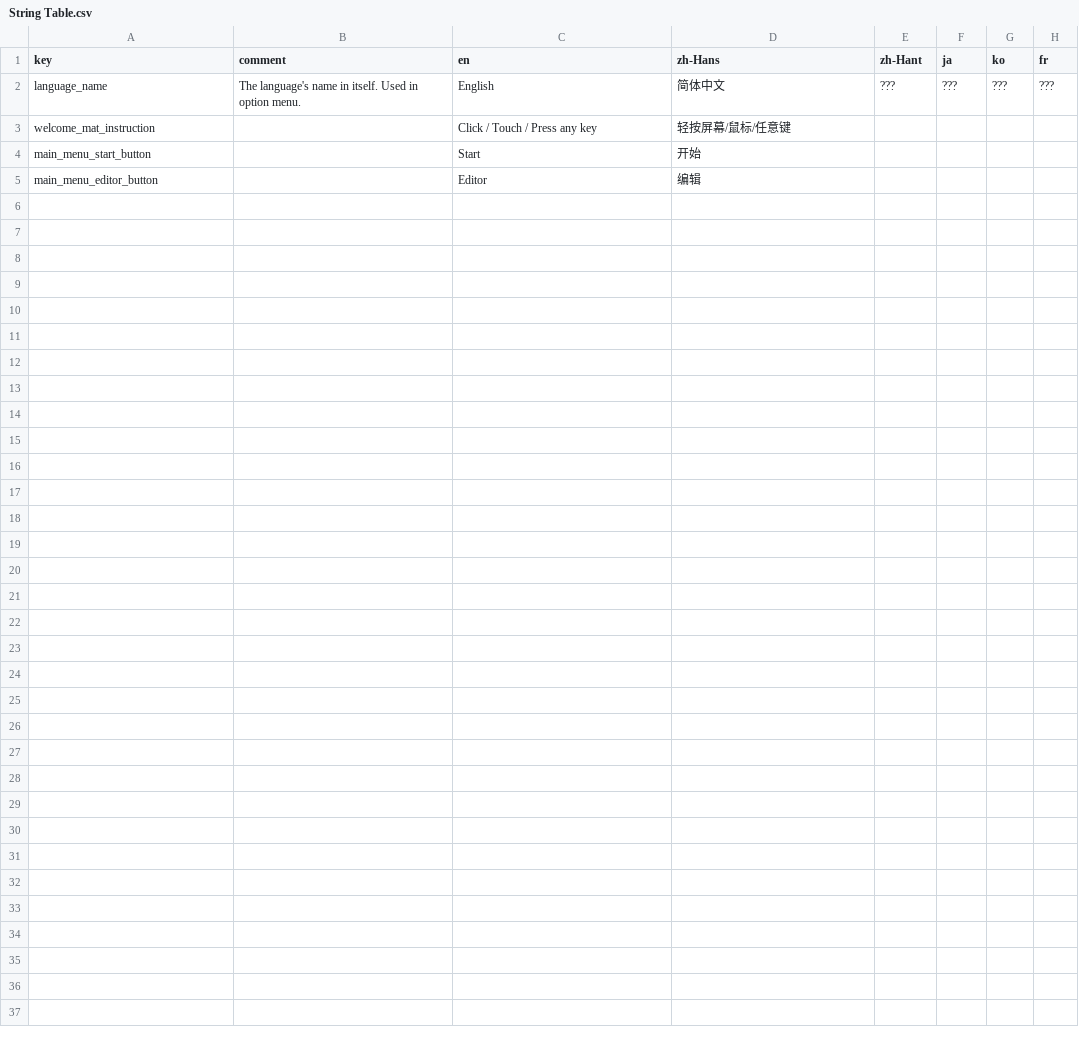
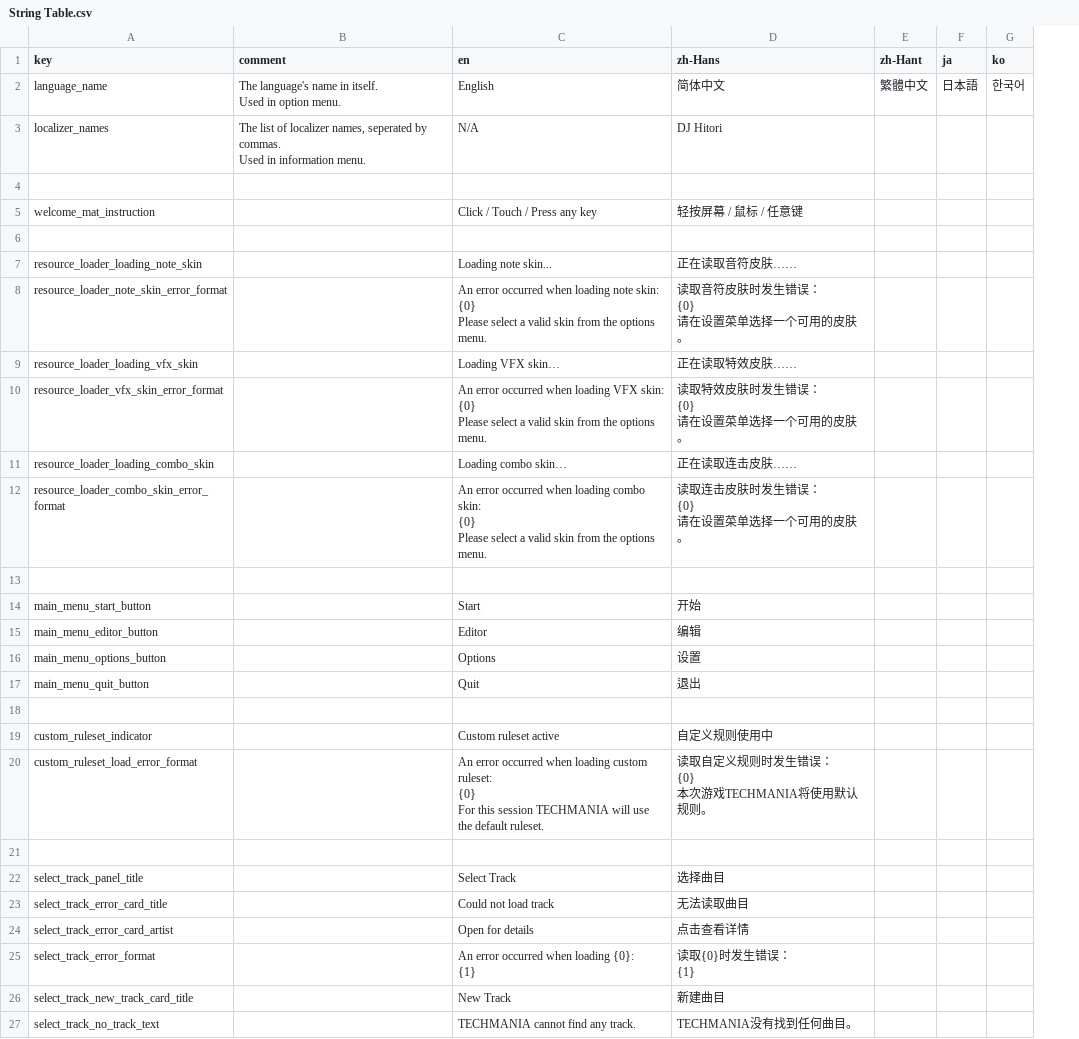
Before and after one commit to techmania-team/techmania, a CSV file: TECHMANIA/Assets/String Table.csv, drawn as a sheet; removed rows and columns are numbered as before the commit, all else as after; ↵ is a line break in a cell; the diff names each change by its address in the sheet, - before the commit and + after, or states it on an @@ line.

Commit message:
Strings: welcome mat, main menu, select track panel.

```diff
--- a/TECHMANIA/Assets/String Table.csv
+++ b/TECHMANIA/Assets/String Table.csv
-column H (fr), row 2: ???
-B2 (comment): …option menu.
+B2 (comment): …option menu.
-E2 (zh-Hant): ???
+E2 (zh-Hant): 繁體中文
-F2 (ja): ???
+F2 (ja): 日本語
-G2 (ko): ???
+G2 (ko): 한국어
+row 3: localizer_names | The list of localizer names, seperated by commas. ↵ Used in information menu. | N/A | DJ Hitori
+row 4: (empty)
-D5 (zh-Hans): 轻按屏幕/鼠标/任意键
+D5 (zh-Hans): 轻按屏幕 / 鼠标 / 任意键
+row 6: (empty)
+row 7: resource_loader_loading_note_skin |  | Loading note skin... | 正在读取音符皮肤……
+row 8: resource_loader_note_skin_error_format |  | An error occurred when loading note skin: ↵ {0} ↵ Please select a valid skin from the options menu. | 读取音符皮肤时发生错误： ↵ {0} ↵ 请在设置菜单选择一个可用的皮肤。
+row 9: resource_loader_loading_vfx_skin |  | Loading VFX skin… | 正在读取特效皮肤……
+row 10: resource_loader_vfx_skin_error_format |  | An error occurred when loading VFX skin: ↵ {0} ↵ Please select a valid skin from the options menu. | 读取特效皮肤时发生错误： ↵ {0} ↵ 请在设置菜单选择一个可用的皮肤。
+row 11: resource_loader_loading_combo_skin |  | Loading combo skin… | 正在读取连击皮肤……
+row 12: resource_loader_combo_skin_error_format |  | An error occurred when loading combo skin: ↵ {0} ↵ Please select a valid skin from the options menu. | 读取连击皮肤时发生错误： ↵ {0} ↵ 请在设置菜单选择一个可用的皮肤。
+row 13: (empty)
+row 16: main_menu_options_button |  | Options | 设置
+row 17: main_menu_quit_button |  | Quit | 退出
+row 18: (empty)
+row 19: custom_ruleset_indicator |  | Custom ruleset active | 自定义规则使用中
+row 20: custom_ruleset_load_error_format |  | An error occurred when loading custom ruleset: ↵ {0} ↵ For this session TECHMANIA will use the default ruleset. | 读取自定义规则时发生错误： ↵ {0} ↵ 本次游戏TECHMANIA将使用默认规则。
+row 21: (empty)
+row 22: select_track_panel_title |  | Select Track | 选择曲目
+row 23: select_track_error_card_title |  | Could not load track | 无法读取曲目
+row 24: select_track_error_card_artist |  | Open for details | 点击查看详情
+row 25: select_track_error_format |  | An error occurred when loading {0}: ↵ {1} | 读取{0}时发生错误： ↵ {1}
+row 26: select_track_new_track_card_title |  | New Track | 新建曲目
+row 27: select_track_no_track_text |  | TECHMANIA cannot find any track. | TECHMANIA没有找到任何曲目。
```
Also changed, not shown: 19 other files.
